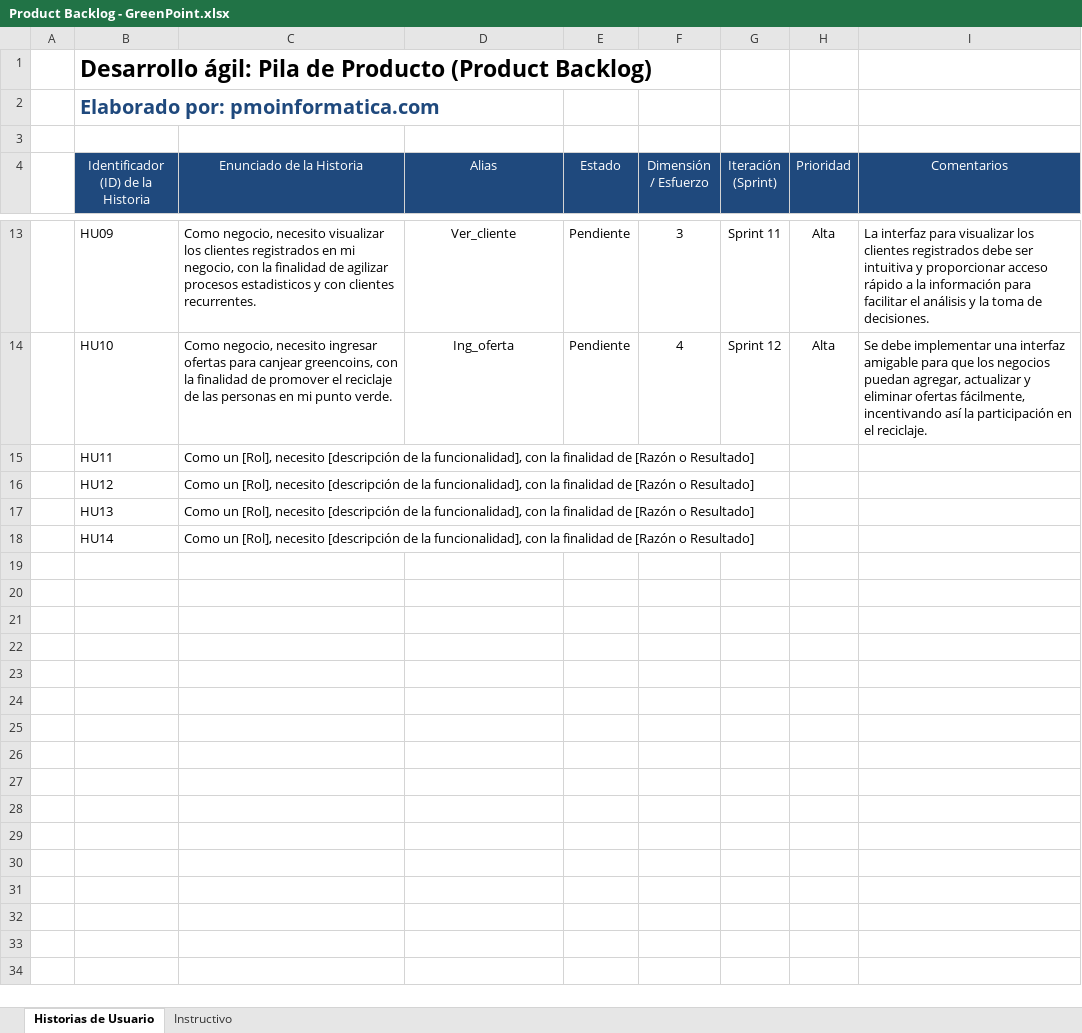
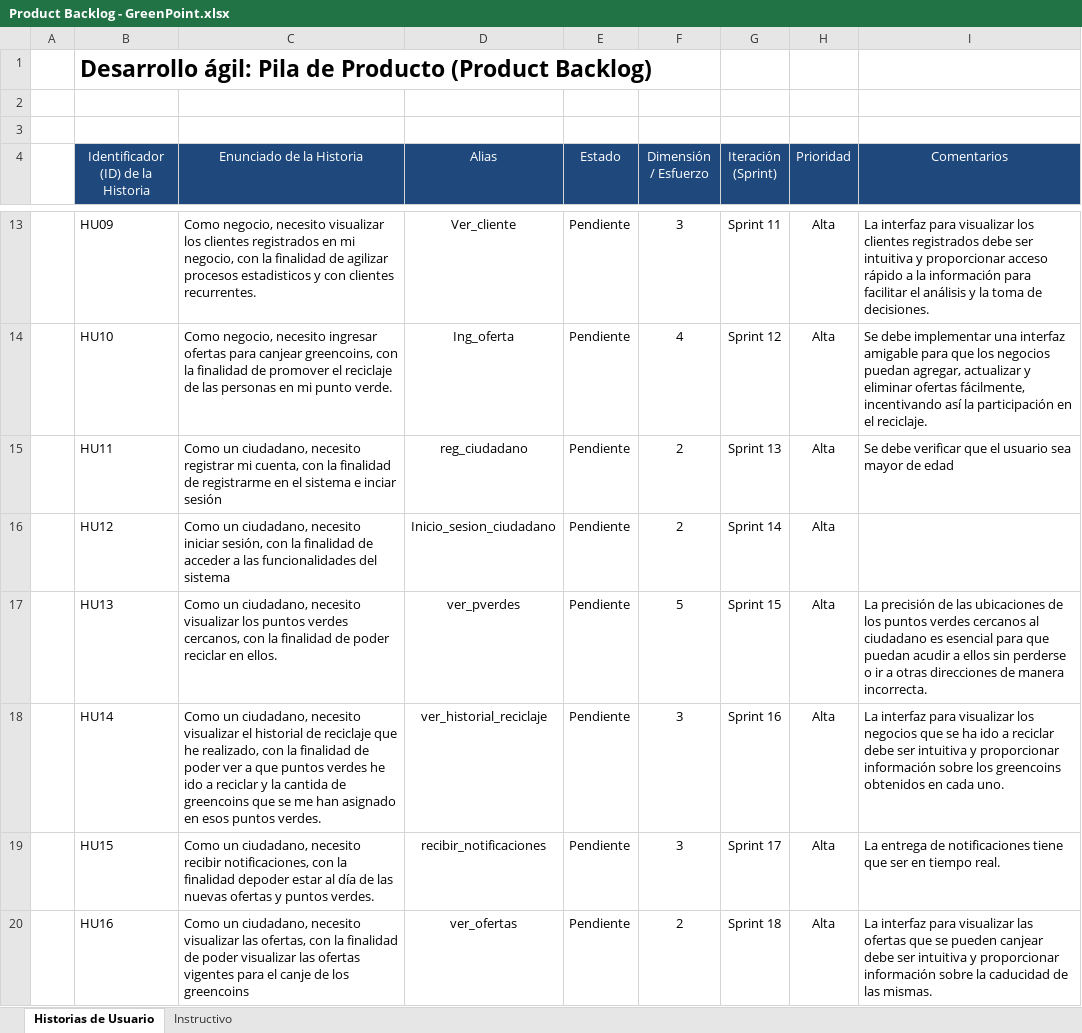
Before and after one commit to Zydell/GreenPoint, an Excel workbook: Documentation/Product Backlog - GreenPoint.xlsx, sheet Historias de Usuario, drawn as a sheet; only a part is shown, gaps mark what is left out; values as stored, in another font and other column widths than the file's, no borders; the diff names each change by its address in the sheet, - before the commit and + after, or states it on an @@ line.

```diff
--- a/Documentation/Product Backlog - GreenPoint.xlsx (sheet Historias de Usuario)
+++ b/Documentation/Product Backlog - GreenPoint.xlsx (sheet Historias de Usuario)
-B2: Elaborado por: pmoinformatica.com
+B2: (empty)
-C15 (Enunciado de la Historia): Como un [Rol], necesito [descripción de la funcionalidad], con la finalidad de [Razón o Resultado]
+C15 (Enunciado de la Historia): Como un ciudadano, necesito registrar mi cuenta, con la finalidad de registrarme en el sistema e inciar sesión
-D15 (Alias): (empty)
+D15 (Alias): reg_ciudadano
-E15:E18 (Estado): (empty)
+E15:E18 (Estado): Pendiente
-F15:F16 (Dimensión / Esfuerzo): (empty)
+F15:F16 (Dimensión / Esfuerzo): 2
-G15 (Iteración (Sprint)): (empty)
+G15 (Iteración (Sprint)): Sprint 13
-H15:H18 (Prioridad): (empty)
+H15:H18 (Prioridad): Alta
-I15 (Comentarios): (empty)
+I15 (Comentarios): Se debe verificar que el usuario sea mayor de edad
-C16 (Enunciado de la Historia): Como un [Rol], necesito [descripción de la funcionalidad], con la finalidad de [Razón o Resultado]
+C16 (Enunciado de la Historia): Como un ciudadano, necesito iniciar sesión, con la finalidad de acceder a las funcionalidades del sistema
-D16 (Alias): (empty)
+D16 (Alias): Inicio_sesion_ciudadano
-G16 (Iteración (Sprint)): (empty)
+G16 (Iteración (Sprint)): Sprint 14
-C17 (Enunciado de la Historia): Como un [Rol], necesito [descripción de la funcionalidad], con la finalidad de [Razón o Resultado]
+C17 (Enunciado de la Historia): Como un ciudadano, necesito visualizar los puntos verdes cercanos, con la finalidad de poder reciclar en ellos.
-D17 (Alias): (empty)
+D17 (Alias): ver_pverdes
-F17 (Dimensión / Esfuerzo): (empty)
+F17 (Dimensión / Esfuerzo): 5
-G17 (Iteración (Sprint)): (empty)
+G17 (Iteración (Sprint)): Sprint 15
-I17 (Comentarios): (empty)
+I17 (Comentarios): La precisión de las ubicaciones de los puntos verdes cercanos al ciudadano es esencial para que puedan acudir a ellos sin perderse o ir a otras direcciones de manera incorrecta.
-C18 (Enunciado de la Historia): Como un [Rol], necesito [descripción de la funcionalidad], con la finalidad de [Razón o Resultado]
+C18 (Enunciado de la Historia): Como un ciudadano, necesito visualizar el historial de reciclaje que he realizado, con la finalidad de poder ver a que puntos verdes he ido a reciclar y la cantida de greencoins que se me han asignado en esos puntos verdes.
-D18 (Alias): (empty)
+D18 (Alias): ver_historial_reciclaje
-F18 (Dimensión / Esfuerzo): (empty)
+F18 (Dimensión / Esfuerzo): 3
-G18 (Iteración (Sprint)): (empty)
+G18 (Iteración (Sprint)): Sprint 16
-I18 (Comentarios): (empty)
+I18 (Comentarios): La interfaz para visualizar los negocios que se ha ido a reciclar debe ser intuitiva y proporcionar información sobre los greencoins obtenidos en cada uno.
+row 19:  | HU15 | Como un ciudadano, necesito recibir notificaciones, con la finalidad depoder estar al día de las nuevas ofertas y puntos verdes. | recibir_notificaciones | Pendiente | 3 | Sprint 17 | Alta | La entrega de notificaciones tiene que ser en tiempo real.
+row 20:  | HU16 | Como un ciudadano, necesito visualizar las ofertas, con la finalidad de poder visualizar las ofertas vigentes para el canje de los greencoins | ver_ofertas | Pendiente | 2 | Sprint 18 | Alta | La interfaz para visualizar las ofertas que se pueden canjear debe ser intuitiva y proporcionar información sobre la caducidad de las mismas.
```
Also changed, not shown: Documentation/Historias Usuario - GreenPoint.xlsx.
